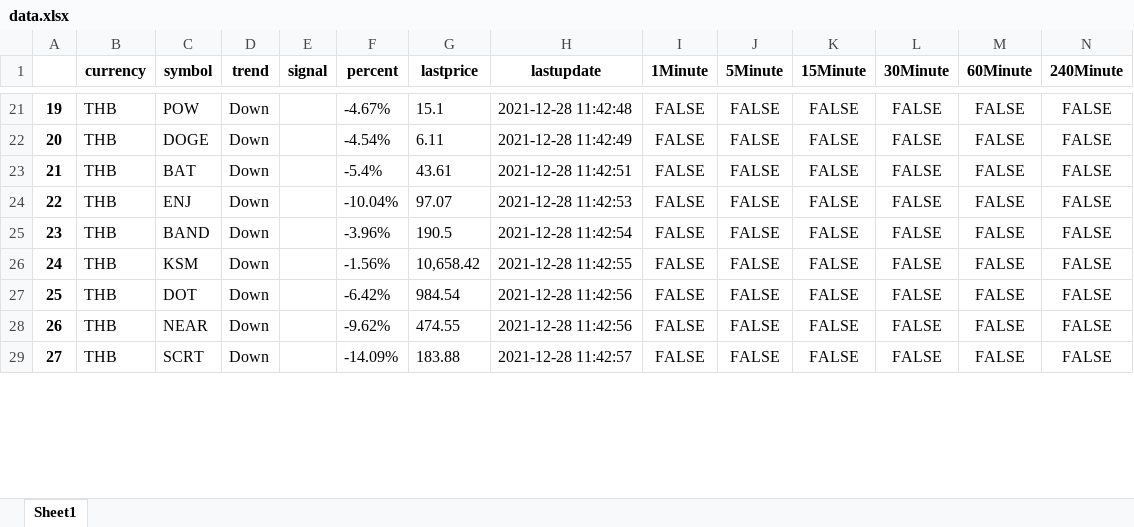
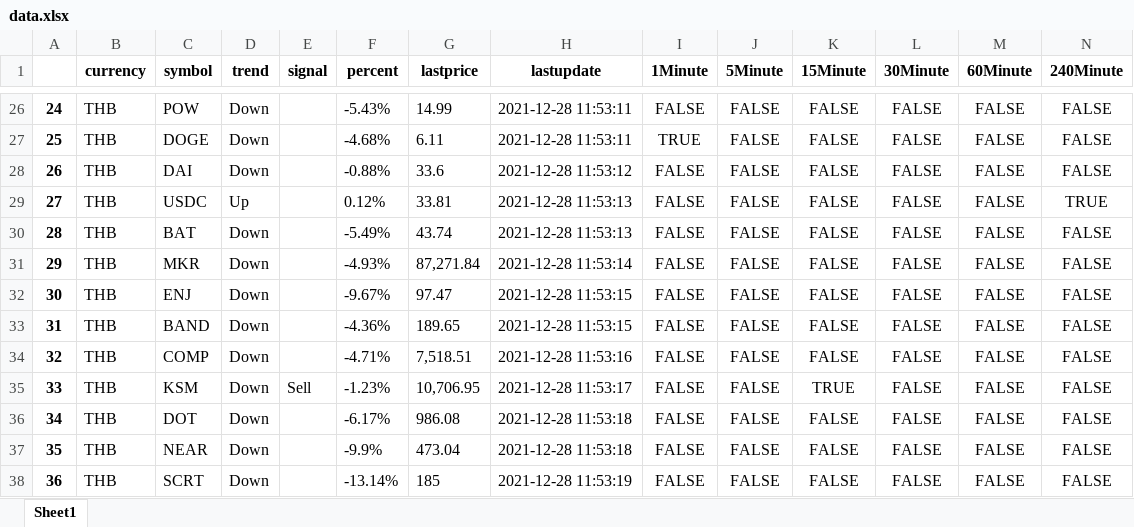
Before and after one commit to abe27/bitkub-bot, an Excel workbook: exports/data.xlsx, sheet Sheet1, drawn as a sheet; only a part is shown, gaps mark what is left out; values as stored, in another font and other column widths than the file's, no borders; addresses are those after the commit; rows hold the shown columns only; the diff covers the shown part only; the diff names each change by its address in the sheet, - before the commit and + after, or states it on an @@ line.

```diff
--- a/exports/data.xlsx (sheet Sheet1)
+++ b/exports/data.xlsx (sheet Sheet1)
@@ column A renumbered from row 8 down @@
-F26 (percent): -4.67%
+F26 (percent): -5.43%
-G26 (lastprice): 15.1
+G26 (lastprice): 14.99
-H26 (lastupdate): 2021-12-28 11:42:48
+H26 (lastupdate): 2021-12-28 11:53:11
-F27 (percent): -4.54%
+F27 (percent): -4.68%
-H27 (lastupdate): 2021-12-28 11:42:49
+H27 (lastupdate): 2021-12-28 11:53:11
-I27 (1Minute): FALSE
+I27 (1Minute): TRUE
+row 28: 26 | THB | DAI | Down |  | -0.88% | 33.6 | 2021-12-28 11:53:12 | FALSE | FALSE | FALSE | FALSE | FALSE | FALSE
+row 29: 27 | THB | USDC | Up |  | 0.12% | 33.81 | 2021-12-28 11:53:13 | FALSE | FALSE | FALSE | FALSE | FALSE | TRUE
-F30 (percent): -5.4%
+F30 (percent): -5.49%
-G30 (lastprice): 43.61
+G30 (lastprice): 43.74
-H30 (lastupdate): 2021-12-28 11:42:51
+H30 (lastupdate): 2021-12-28 11:53:13
+row 31: 29 | THB | MKR | Down |  | -4.93% | 87,271.84 | 2021-12-28 11:53:14 | FALSE | FALSE | FALSE | FALSE | FALSE | FALSE
-F32 (percent): -10.04%
+F32 (percent): -9.67%
-G32 (lastprice): 97.07
+G32 (lastprice): 97.47
-H32 (lastupdate): 2021-12-28 11:42:53
+H32 (lastupdate): 2021-12-28 11:53:15
-F33 (percent): -3.96%
+F33 (percent): -4.36%
-G33 (lastprice): 190.5
+G33 (lastprice): 189.65
-H33 (lastupdate): 2021-12-28 11:42:54
+H33 (lastupdate): 2021-12-28 11:53:15
+row 34: 32 | THB | COMP | Down |  | -4.71% | 7,518.51 | 2021-12-28 11:53:16 | FALSE | FALSE | FALSE | FALSE | FALSE | FALSE
-E35 (signal): (empty)
+E35 (signal): Sell
-F35 (percent): -1.56%
+F35 (percent): -1.23%
-G35 (lastprice): 10,658.42
+G35 (lastprice): 10,706.95
-H35 (lastupdate): 2021-12-28 11:42:55
+H35 (lastupdate): 2021-12-28 11:53:17
-K35 (15Minute): FALSE
+K35 (15Minute): TRUE
-F36 (percent): -6.42%
+F36 (percent): -6.17%
-G36 (lastprice): 984.54
+G36 (lastprice): 986.08
-H36:H37 (lastupdate): 2021-12-28 11:42:56
+H36:H37 (lastupdate): 2021-12-28 11:53:18
-F37 (percent): -9.62%
+F37 (percent): -9.9%
-G37 (lastprice): 474.55
+G37 (lastprice): 473.04
-F38 (percent): -14.09%
+F38 (percent): -13.14%
-G38 (lastprice): 183.88
+G38 (lastprice): 185
-H38 (lastupdate): 2021-12-28 11:42:57
+H38 (lastupdate): 2021-12-28 11:53:19
```
Also changed, not shown: 10 added rows and 100 edited cells elsewhere in this sheet, 1 other file.
